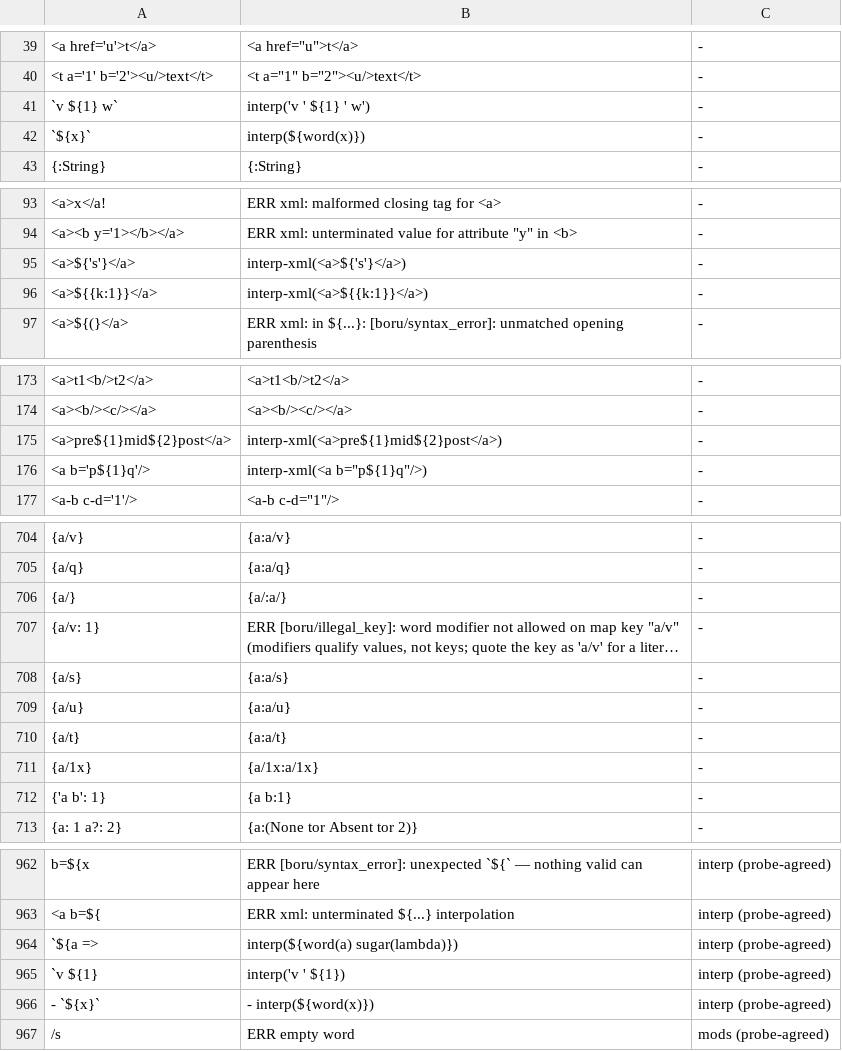
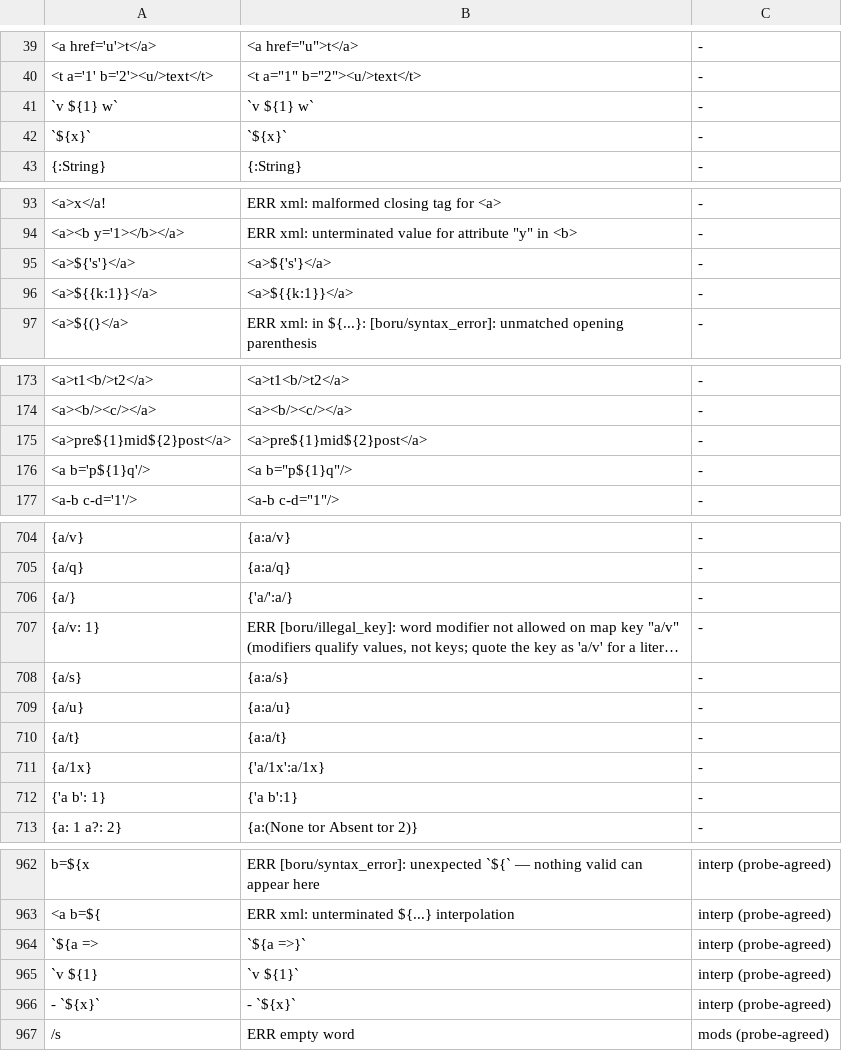
Before and after one commit to boru-lang/boru, a TSV file: parser/spec/parse.tsv, drawn as a sheet; only a part is shown, gaps mark what is left out; long unchanged cells end in …; the diff covers the shown part only; the diff names each change by its address in the sheet, - before the commit and + after, or states it on an @@ line.

```diff
--- a/parser/spec/parse.tsv
+++ b/parser/spec/parse.tsv
-B41: interp('v ' ${1} ' w')
+B41: `v ${1} w`
-B42: interp(${word(x)})
+B42: `${x}`
-B95: interp-xml(<a>${'s'}</a>)
+B95: <a>${'s'}</a>
-B96: interp-xml(<a>${{k:1}}</a>)
+B96: <a>${{k:1}}</a>
-B175: interp-xml(<a>pre${1}mid${2}post</a>)
+B175: <a>pre${1}mid${2}post</a>
-B176: interp-xml(<a b="p${1}q"/>)
+B176: <a b="p${1}q"/>
-B706: {a/:a/}
+B706: {'a/':a/}
-B711: {a/1x:a/1x}
+B711: {'a/1x':a/1x}
-B712: {a b:1}
+B712: {'a b':1}
-B964: interp(${word(a) sugar(lambda)})
+B964: `${a =>}`
-B965: interp('v ' ${1})
+B965: `v ${1}`
-B966: - interp(${word(x)})
+B966: - `${x}`
```
Also changed, not shown: 27 edited cells elsewhere in this file, parser/spec/canon-fixpoint.tsv, parser/spec/divergent.tsv, 9 other files.
